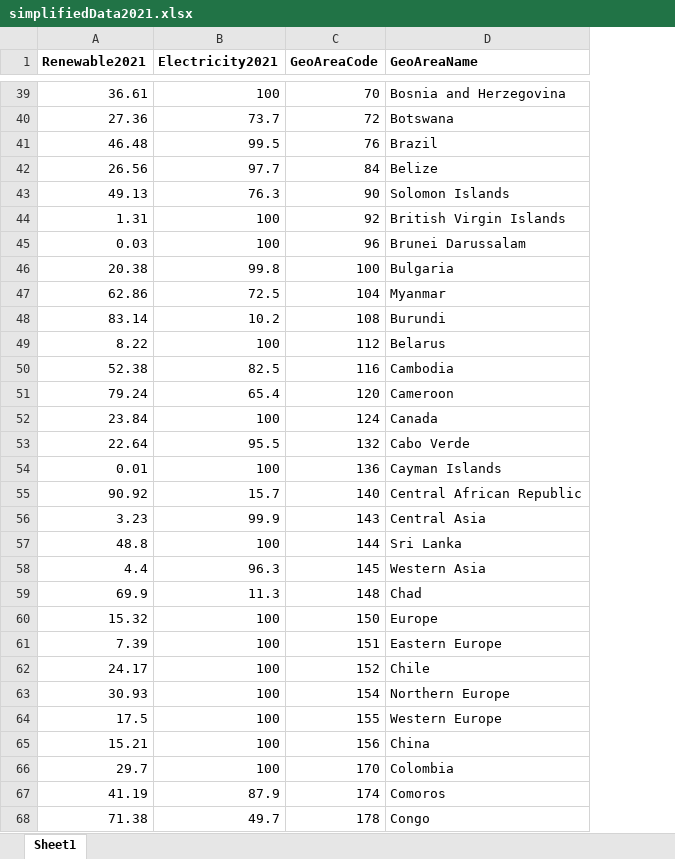
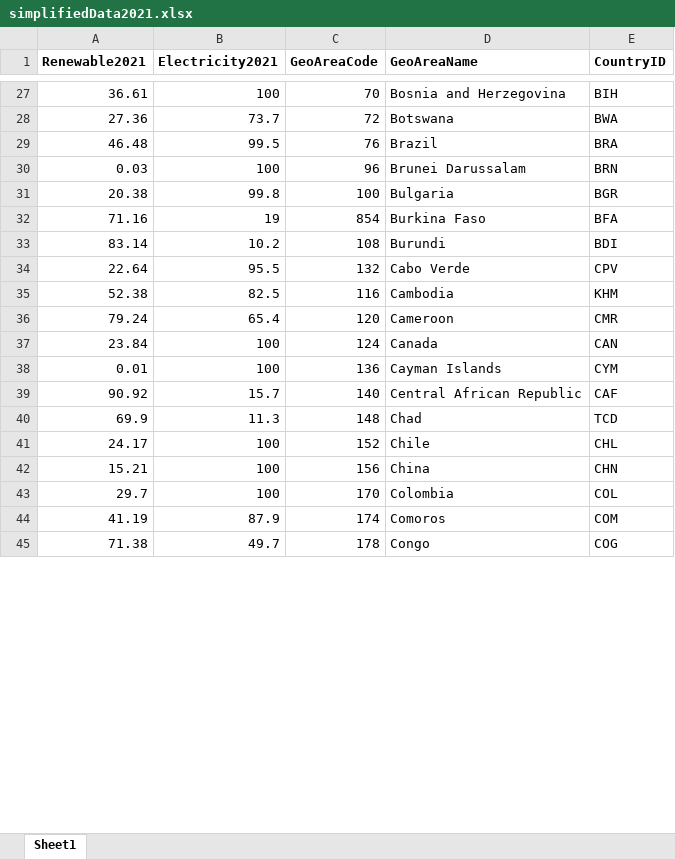
Before and after one commit to Zen204/Renewable_Energy_Usage, an Excel workbook: data/simplifiedData2021.xlsx, sheet Sheet1, drawn as a sheet; only a part is shown, gaps mark what is left out; values as stored, in another font and other column widths than the file's, no borders; removed rows and columns are numbered as before the commit, all else as after; the diff covers the shown part only; the diff names each change by its address in the sheet, - before the commit and + after, or states it on an @@ line.

Commit message:
Updated data file to contain Country letter codes to use for map

```diff
--- a/data/simplifiedData2021.xlsx (sheet Sheet1)
+++ b/data/simplifiedData2021.xlsx (sheet Sheet1)
+column E (CountryID), rows 27-31: BIH | BWA | BRA | BRN | BGR; row 33: BDI; rows 35-45: KHM | CMR | CAN | CYM | CAF | TCD | CHL | CHN | COL | COM | COG
@@ row 42 moved to row 22: 26.56 @@
@@ row 43 moved to row 178: 49.13 @@
-row 44: 1.31 | 100 | 92 | British Virgin Islands
@@ row 47 moved to row 132: 62.86 @@
@@ row 246 moved to row 32: 71.16 @@
@@ row 49 moved to row 20: 8.22 @@
@@ row 53 moved to row 34: 22.64 @@
-row 56: 3.23 | 99.9 | 143 | Central Asia
@@ row 57 moved to row 183: 48.8 @@
-row 58: 4.4 | 96.3 | 145 | Western Asia
-row 60: 15.32 | 100 | 150 | Europe
-row 61: 7.39 | 100 | 151 | Eastern Europe
-row 63: 30.93 | 100 | 154 | Northern Europe
-row 64: 17.5 | 100 | 155 | Western Europe
```
Also changed, not shown: 30 removed rows and 36 moved rows elsewhere in this sheet, 1 other file.
